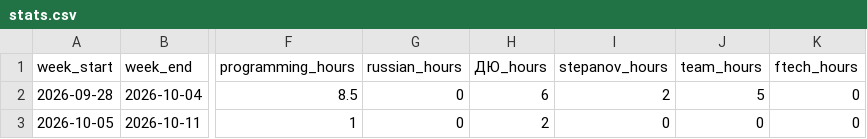
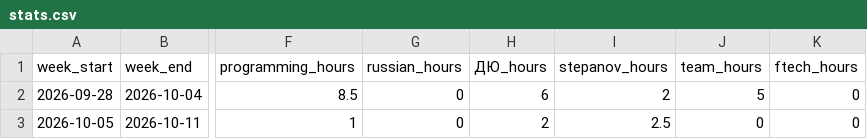
Before and after one commit to ponponin/dashboard, a CSV file: data/stats.csv, drawn as a sheet; only a part is shown, gaps mark what is left out; the diff names each change by its address in the sheet, - before the commit and + after, or states it on an @@ line.

Commit message:
Исправить план Степанова в статистике недели

```diff
--- a/data/stats.csv
+++ b/data/stats.csv
-I3 (stepanov_hours): 0
+I3 (stepanov_hours): 2.5
```
